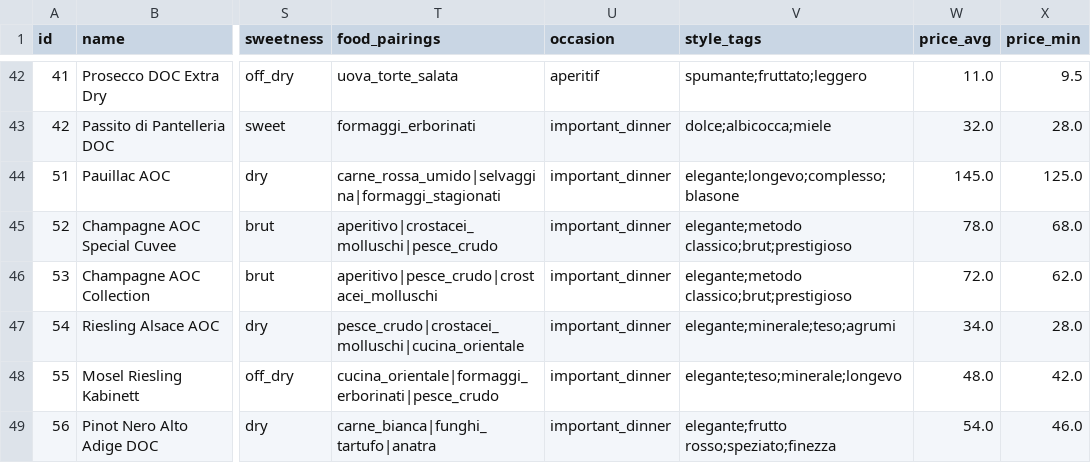
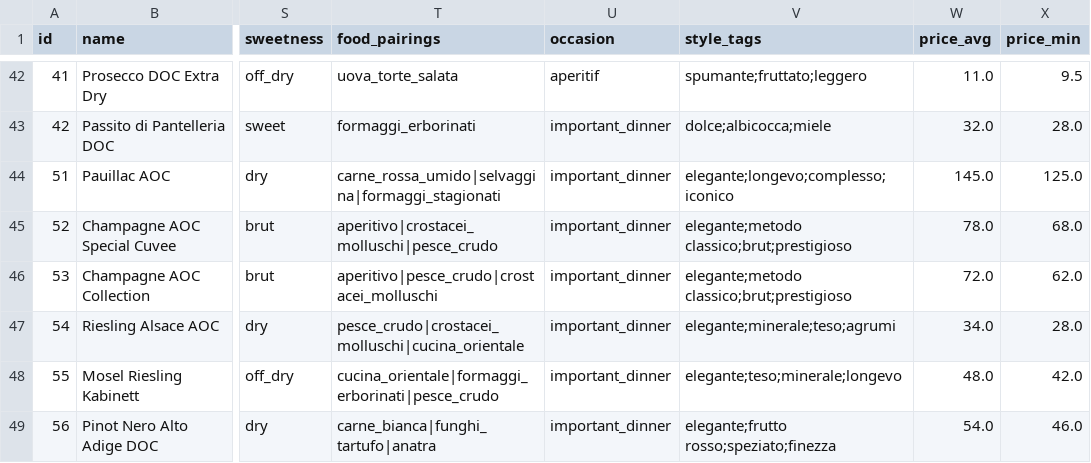
Before and after one commit to maxangeletti/sommelier-ai, a CSV file: data/wines.normalized.csv, drawn as a sheet; only a part is shown, gaps mark what is left out; the diff names each change by its address in the sheet, - before the commit and + after, or states it on an @@ line.

Commit message:
fix: sostituisci blasone con iconico nel dataset

```diff
--- a/data/wines.normalized.csv
+++ b/data/wines.normalized.csv
-V44 (style_tags): elegante;longevo;complesso;blasone
+V44 (style_tags): elegante;longevo;complesso;iconico
```
